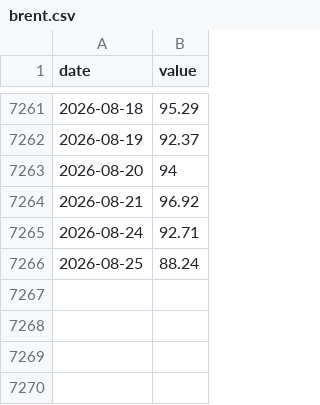
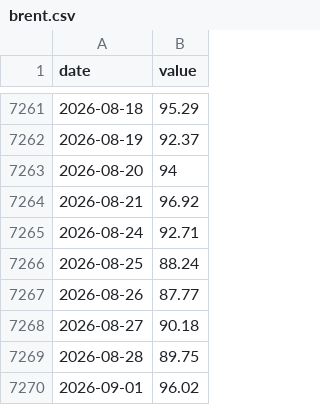
Before and after one commit to sam-caldwell/samcaldwell-info, a CSV file: data/economy/cache/brent.csv, drawn as a sheet; only a part is shown, gaps mark what is left out.

```diff
--- a/data/economy/cache/brent.csv
+++ b/data/economy/cache/brent.csv
@@ -7266 +7266,5 @@ date,value
 2026-08-25,88.24
+2026-08-26,87.77
+2026-08-27,90.18
+2026-08-28,89.75
+2026-09-01,96.02
```
Also changed, not shown: data/cybersecurity/malware_family_daily.csv, data/economy/cache/natgas_henry_hub.csv, 18 other files.
